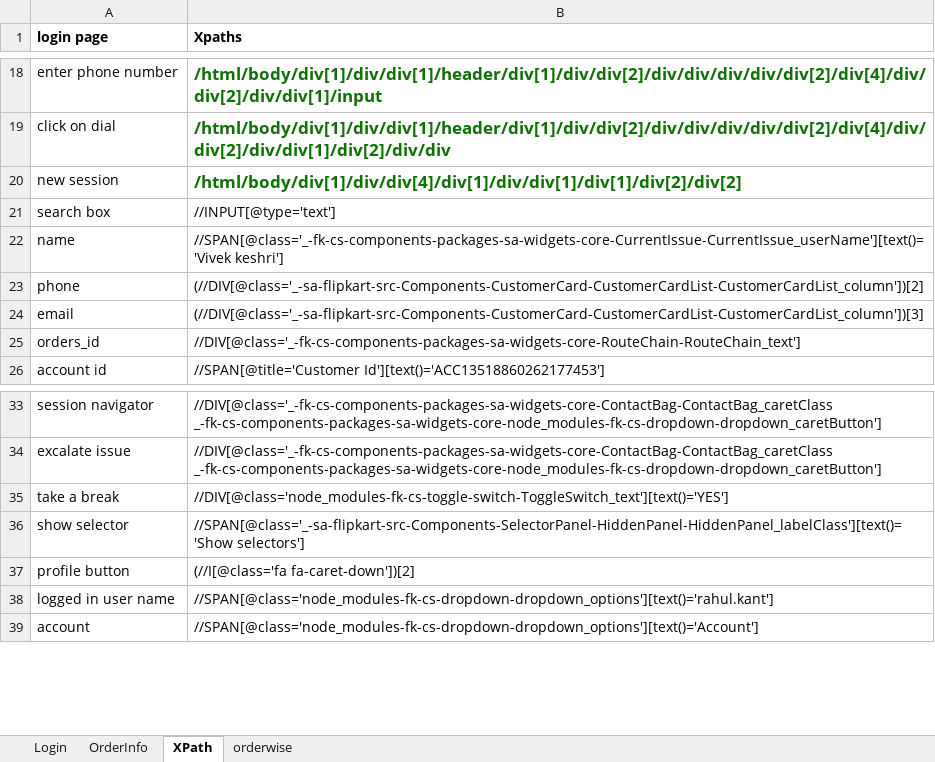
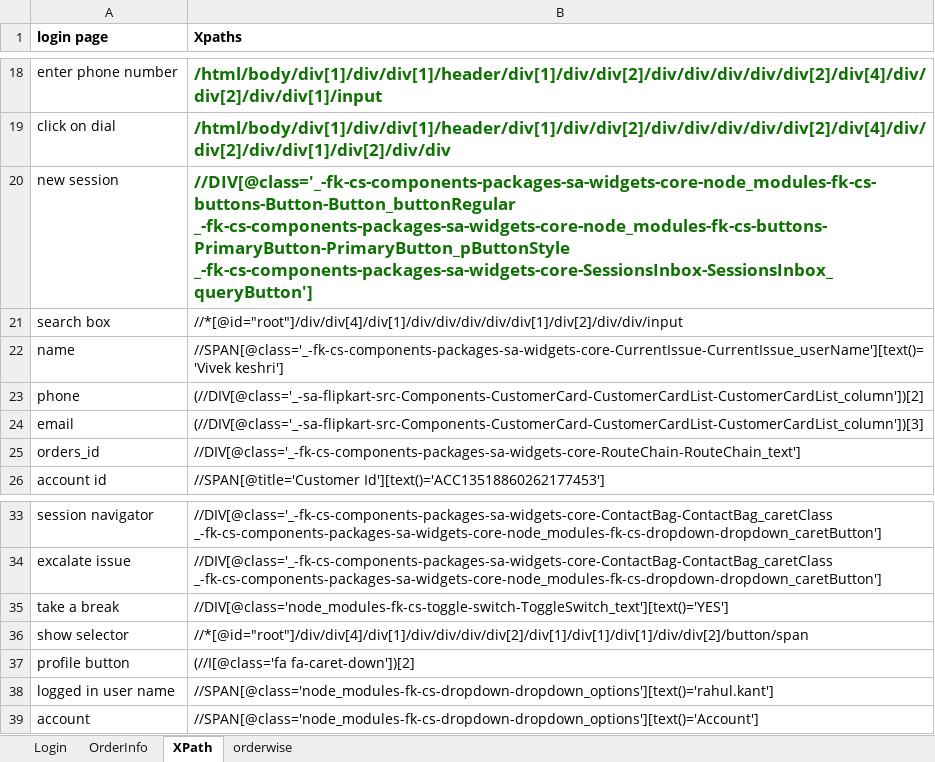
Before and after one commit to rkantjha/SA, an Excel workbook: SA_Info.xlsx, sheet XPath, drawn as a sheet; only a part is shown, gaps mark what is left out; values as stored, in another font and other column widths than the file's, no borders; the diff names each change by its address in the sheet, - before the commit and + after, or states it on an @@ line.

Commit message:
commit with excel file

```diff
--- a/SA_Info.xlsx (sheet XPath)
+++ b/SA_Info.xlsx (sheet XPath)
-B20 (Xpaths): /html/body/div[1]/div/div[4]/div[1]/div/div[1]/div[1]/div[2]/div[2]
+B20 (Xpaths): //DIV[@class='_-fk-cs-components-packages-sa-widgets-core-node_modules-fk-cs-buttons-Button-Button_buttonRegular _-fk-cs-components-packages-sa-widgets-core-node_modules-fk-cs-buttons-PrimaryButton-PrimaryButton_pButtonStyle _-fk-cs-components-packages-sa-widgets-core-SessionsInbox-SessionsInbox_queryButton']
-B21 (Xpaths): //INPUT[@type='text']
+B21 (Xpaths): //*[@id="root"]/div/div[4]/div[1]/div/div/div/div/div[1]/div[2]/div/div/input
-B36 (Xpaths): //SPAN[@class='_-sa-flipkart-src-Components-SelectorPanel-HiddenPanel-HiddenPanel_labelClass'][text()='Show selectors']
+B36 (Xpaths): //*[@id="root"]/div/div[4]/div[1]/div/div/div/div[2]/div[1]/div[1]/div[1]/div/div[2]/button/span
```
Also changed, not shown: 3 other files.
